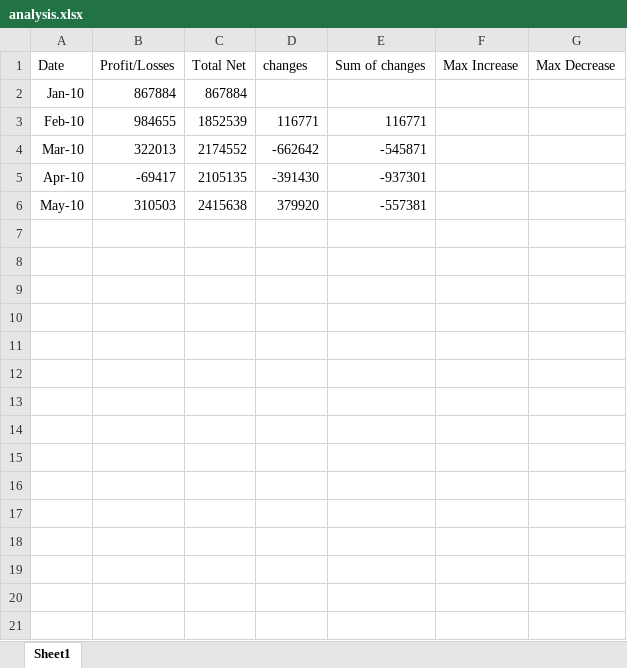
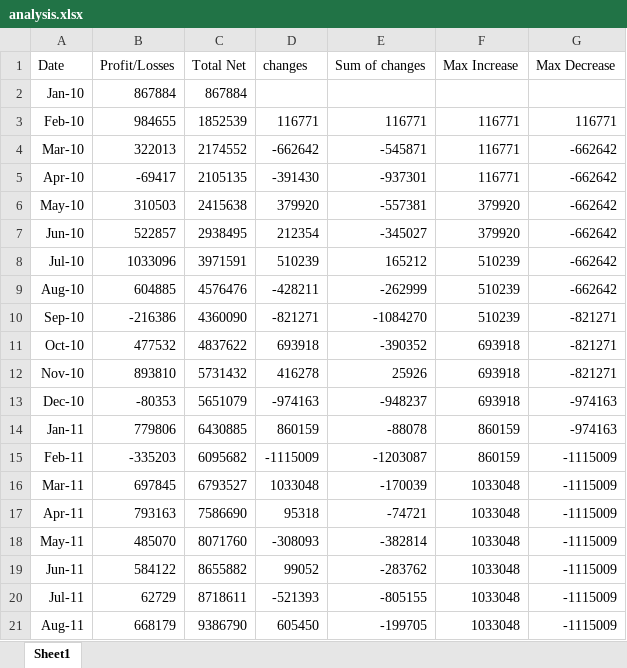
Before and after one commit to DasaSimo/Python---challange, an Excel workbook: PyBank/analysis.xlsx, sheet Sheet1, drawn as a sheet; only a part is shown; values as stored, in another font and other column widths than the file's, no borders; the diff covers the shown part only; the diff names each change by its address in the sheet, - before the commit and + after, or states it on an @@ line.

Commit message:
completed - added remaing funcionality (greatest increase and decrease) created output text file

```diff
--- a/PyBank/analysis.xlsx (sheet Sheet1)
+++ b/PyBank/analysis.xlsx (sheet Sheet1)
-F3:F5 (Max Increase): (empty)
+F3:F5 (Max Increase): 116771
-G3 (Max Decrease): (empty)
+G3 (Max Decrease): 116771
-G4:G6 (Max Decrease): (empty)
+G4:G6 (Max Decrease): -662642
-F6 (Max Increase): (empty)
+F6 (Max Increase): 379920
+row 7: Jun-10 | 522857 | 2938495 | 212354 | -345027 | 379920 | -662642
+row 8: Jul-10 | 1033096 | 3971591 | 510239 | 165212 | 510239 | -662642
+row 9: Aug-10 | 604885 | 4576476 | -428211 | -262999 | 510239 | -662642
+row 10: Sep-10 | -216386 | 4360090 | -821271 | -1084270 | 510239 | -821271
+row 11: Oct-10 | 477532 | 4837622 | 693918 | -390352 | 693918 | -821271
+row 12: Nov-10 | 893810 | 5731432 | 416278 | 25926 | 693918 | -821271
+row 13: Dec-10 | -80353 | 5651079 | -974163 | -948237 | 693918 | -974163
+row 14: Jan-11 | 779806 | 6430885 | 860159 | -88078 | 860159 | -974163
+row 15: Feb-11 | -335203 | 6095682 | -1115009 | -1203087 | 860159 | -1115009
+row 16: Mar-11 | 697845 | 6793527 | 1033048 | -170039 | 1033048 | -1115009
+row 17: Apr-11 | 793163 | 7586690 | 95318 | -74721 | 1033048 | -1115009
+row 18: May-11 | 485070 | 8071760 | -308093 | -382814 | 1033048 | -1115009
+row 19: Jun-11 | 584122 | 8655882 | 99052 | -283762 | 1033048 | -1115009
+row 20: Jul-11 | 62729 | 8718611 | -521393 | -805155 | 1033048 | -1115009
+row 21: Aug-11 | 668179 | 9386790 | 605450 | -199705 | 1033048 | -1115009
```
Also changed, not shown: 67 added rows elsewhere in this sheet, 2 other files.
